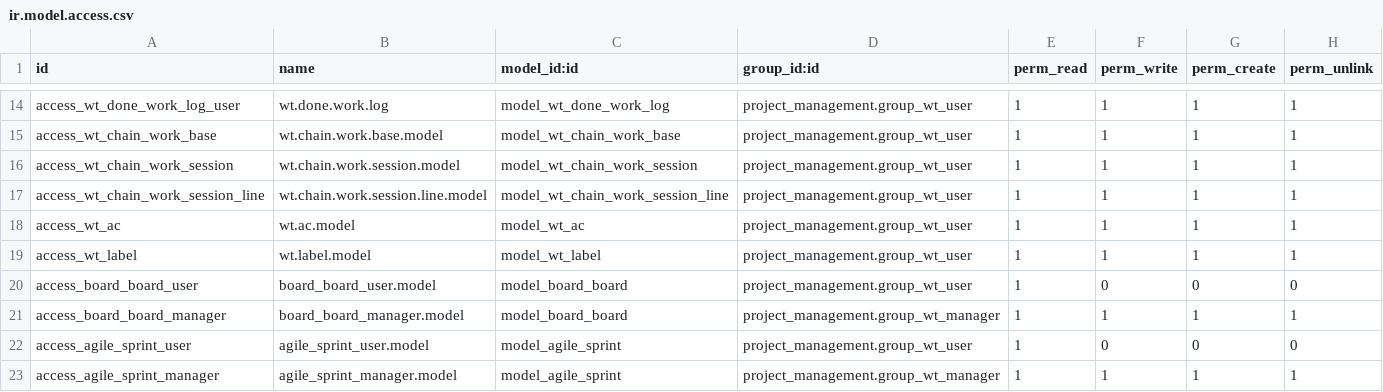
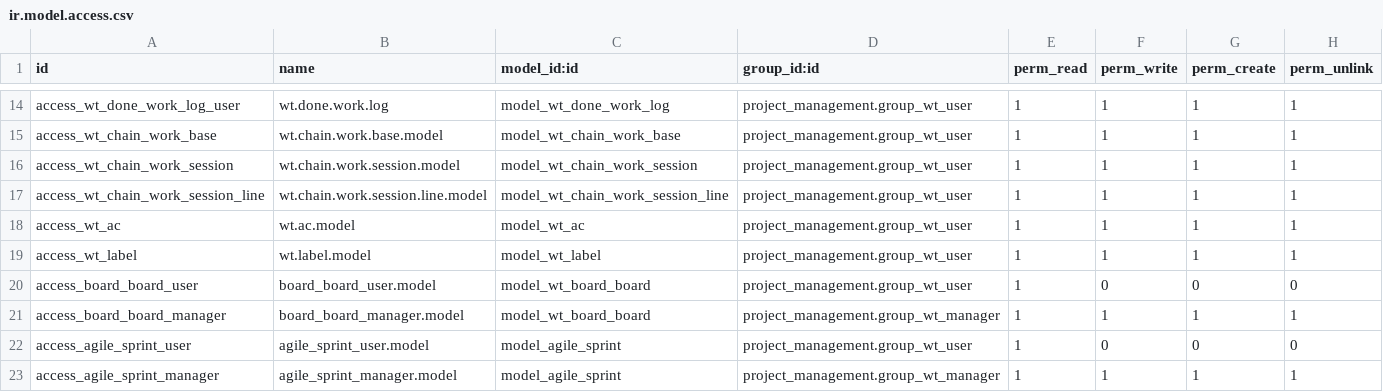
Before and after one commit to longbui-novobi/WorkTracking, a CSV file: project_management/security/ir.model.access.csv, drawn as a sheet; only a part is shown, gaps mark what is left out.

```diff
--- a/project_management/security/ir.model.access.csv
+++ b/project_management/security/ir.model.access.csv
@@ -19,4 +19,4 @@ access_wt_ac,wt.ac.model,model_wt_ac,project_management.group_wt_user,1,1,1,1
 access_wt_label,wt.label.model,model_wt_label,project_management.group_wt_user,1,1,1,1
-access_board_board_user,board_board_user.model,model_board_board,project_management.group_wt_user,1,0,0,0
-access_board_board_manager,board_board_manager.model,model_board_board,project_management.group_wt_manager,1,1,1,1
+access_board_board_user,board_board_user.model,model_wt_board_board,project_management.group_wt_user,1,0,0,0
+access_board_board_manager,board_board_manager.model,model_wt_board_board,project_management.group_wt_manager,1,1,1,1
 access_agile_sprint_user,agile_sprint_user.model,model_agile_sprint,project_management.group_wt_user,1,0,0,0
```
Also changed, not shown: 7 other files.
